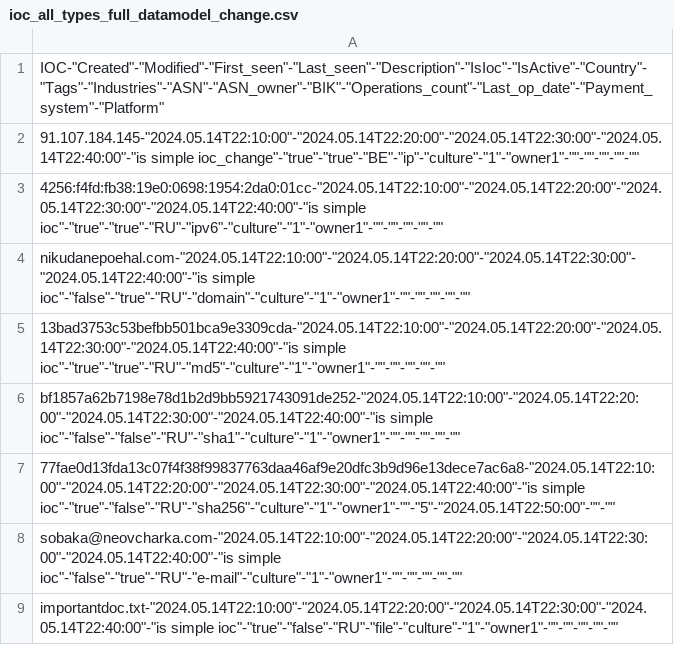
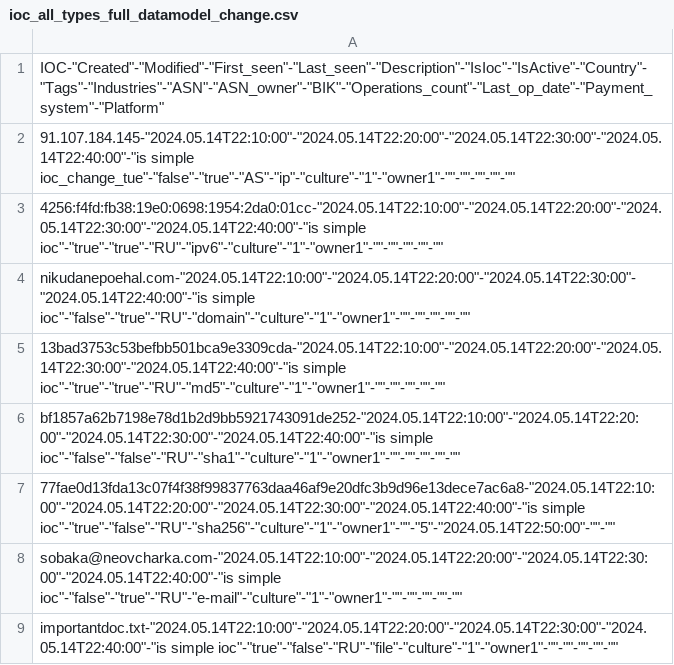
Before and after one commit to Mrclonn/work-blob-main, a CSV file: FeedOS/ioc_all_types_full_datamodel_change.csv, drawn as a sheet; only a part is shown.

Commit message:
modified:   FeedOS/ioc_all_types_full_datamodel_change.csv

```diff
--- a/FeedOS/ioc_all_types_full_datamodel_change.csv
+++ b/FeedOS/ioc_all_types_full_datamodel_change.csv
@@ -1,3 +1,3 @@
 "IOC"-"Created"-"Modified"-"First_seen"-"Last_seen"-"Description"-"IsIoc"-"IsActive"-"Country"-"Tags"-"Industries"-"ASN"-"ASN_owner"-"BIK"-"Operations_count"-"Last_op_date"-"Payment_system"-"Platform"
-"91.107.184.145"-"2024.05.14T22:10:00"-"2024.05.14T22:20:00"-"2024.05.14T22:30:00"-"2024.05.14T22:40:00"-"is simple ioc_change"-"true"-"true"-"BE"-"ip"-"culture"-"1"-"owner1"-""-""-""-""-""
+"91.107.184.145"-"2024.05.14T22:10:00"-"2024.05.14T22:20:00"-"2024.05.14T22:30:00"-"2024.05.14T22:40:00"-"is simple ioc_change_tue"-"false"-"true"-"AS"-"ip"-"culture"-"1"-"owner1"-""-""-""-""-""
 "4256:f4fd:fb38:19e0:0698:1954:2da0:01cc"-"2024.05.14T22:10:00"-"2024.05.14T22:20:00"-"2024.05.14T22:30:00"-"2024.05.14T22:40:00"-"is simple ioc"-"true"-"true"-"RU"-"ipv6"-"culture"-"1"-"owner1"-""-""-""-""-""
```
